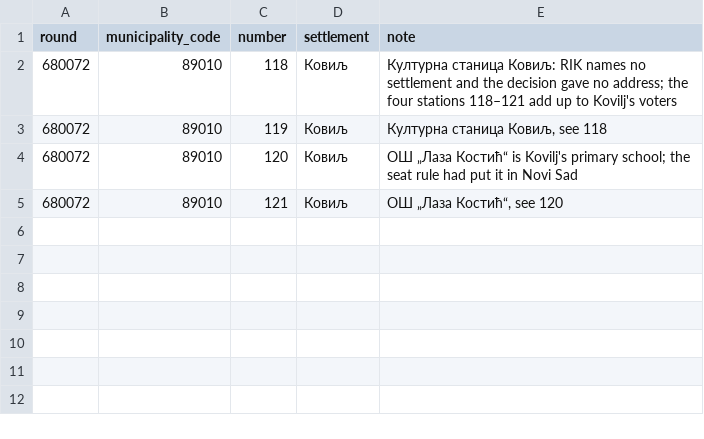
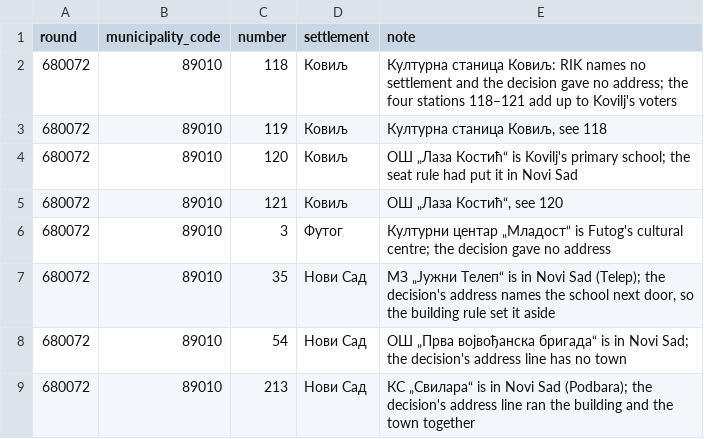
Before and after one commit to izborni-podaci/izborna-analiza, a CSV file: data/settlements.csv, drawn as a sheet; the diff names each change by its address in the sheet, - before the commit and + after, or states it on an @@ line.

```diff
--- a/data/settlements.csv
+++ b/data/settlements.csv
+row 6: 680072 | 89010 | 3 | Футог | Културни центар „Младост“ is Futog's cultural centre; the decision gave no address
+row 7: 680072 | 89010 | 35 | Нови Сад | МЗ „Јужни Телеп“ is in Novi Sad (Telep); the decision's address names the school next door, so the building rule set it aside
+row 8: 680072 | 89010 | 54 | Нови Сад | ОШ „Прва војвођанска бригада“ is in Novi Sad; the decision's address line has no town
+row 9: 680072 | 89010 | 213 | Нови Сад | КС „Свилара“ is in Novi Sad (Podbara); the decision's address line ran the building and the town together
```
Also changed, not shown: 13 other files.
